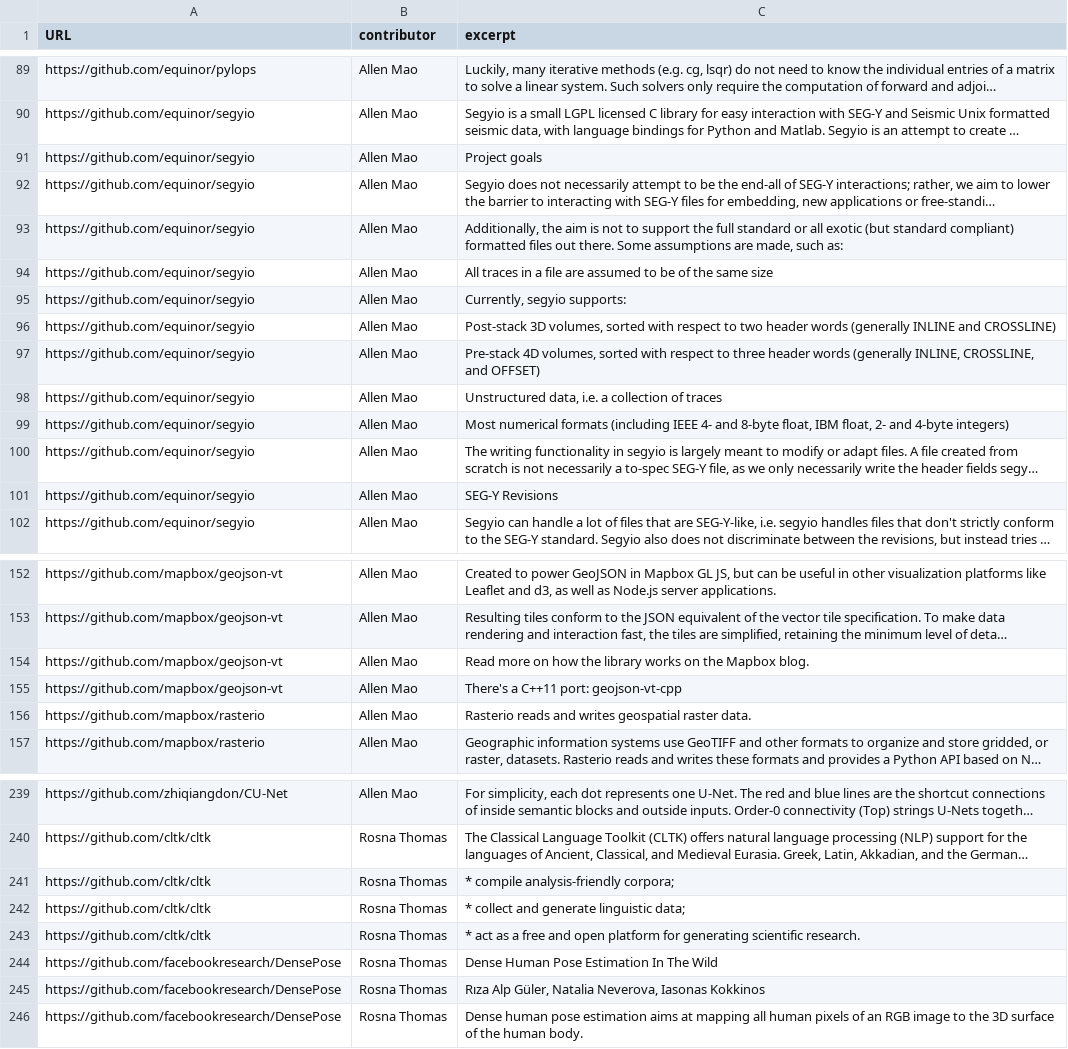
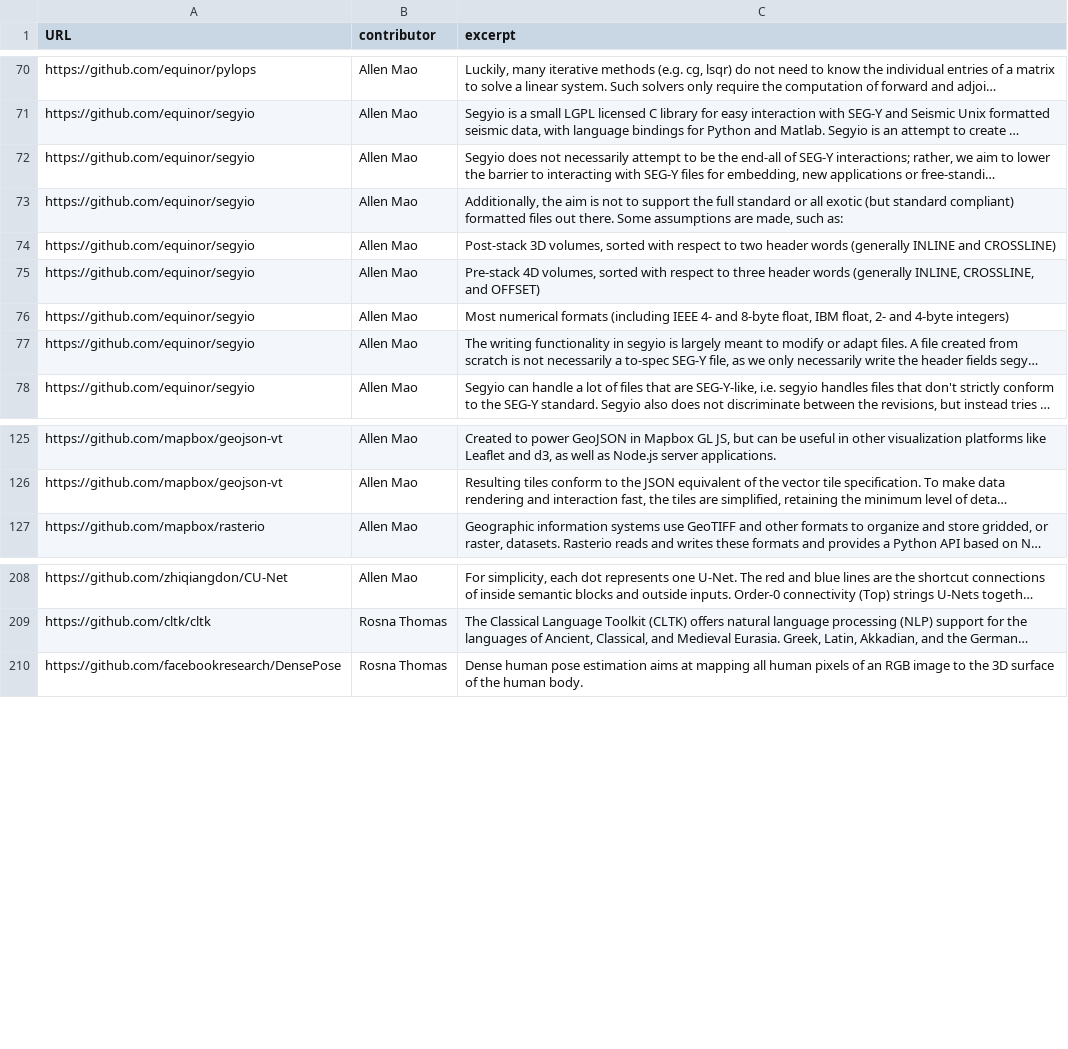
Before and after one commit to KnowledgeCaptureAndDiscovery/somef, a CSV file: experiments/training_corpus/description.csv, drawn as a sheet; only a part is shown, gaps mark what is left out; long unchanged cells end in …; the diff covers the shown part only; the diff names each change by its address in the sheet, - before the commit and + after, or states it on an @@ line.

```diff
--- a/experiments/training_corpus/description.csv
+++ b/experiments/training_corpus/description.csv
-row 91: https://github.com/equinor/segyio | Allen Mao | Project goals
-row 94: https://github.com/equinor/segyio | Allen Mao | All traces in a file are assumed to be of the same size
-row 95: https://github.com/equinor/segyio | Allen Mao | Currently, segyio supports:
-row 98: https://github.com/equinor/segyio | Allen Mao | Unstructured data, i.e. a collection of traces
-row 101: https://github.com/equinor/segyio | Allen Mao | SEG-Y Revisions
-row 154: https://github.com/mapbox/geojson-vt | Allen Mao | Read more on how the library works on the Mapbox blog.
-row 155: https://github.com/mapbox/geojson-vt | Allen Mao | There's a C++11 port: geojson-vt-cpp
-row 156: https://github.com/mapbox/rasterio | Allen Mao | Rasterio reads and writes geospatial raster data.
-row 241: https://github.com/cltk/cltk | Rosna Thomas | * compile analysis-friendly corpora;
-row 242: https://github.com/cltk/cltk | Rosna Thomas | * collect and generate linguistic data;
-row 243: https://github.com/cltk/cltk | Rosna Thomas | * act as a free and open platform for generating scientific research.
-row 244: https://github.com/facebookresearch/DensePose | Rosna Thomas | Dense Human Pose Estimation In The Wild
-row 245: https://github.com/facebookresearch/DensePose | Rosna Thomas | Rıza Alp Güler, Natalia Neverova, Iasonas Kokkinos
```
Also changed, not shown: 25 removed rows elsewhere in this file, experiments/ranking/citation_classifier.csv, experiments/ranking/description_classifier.csv, 43 other files.
